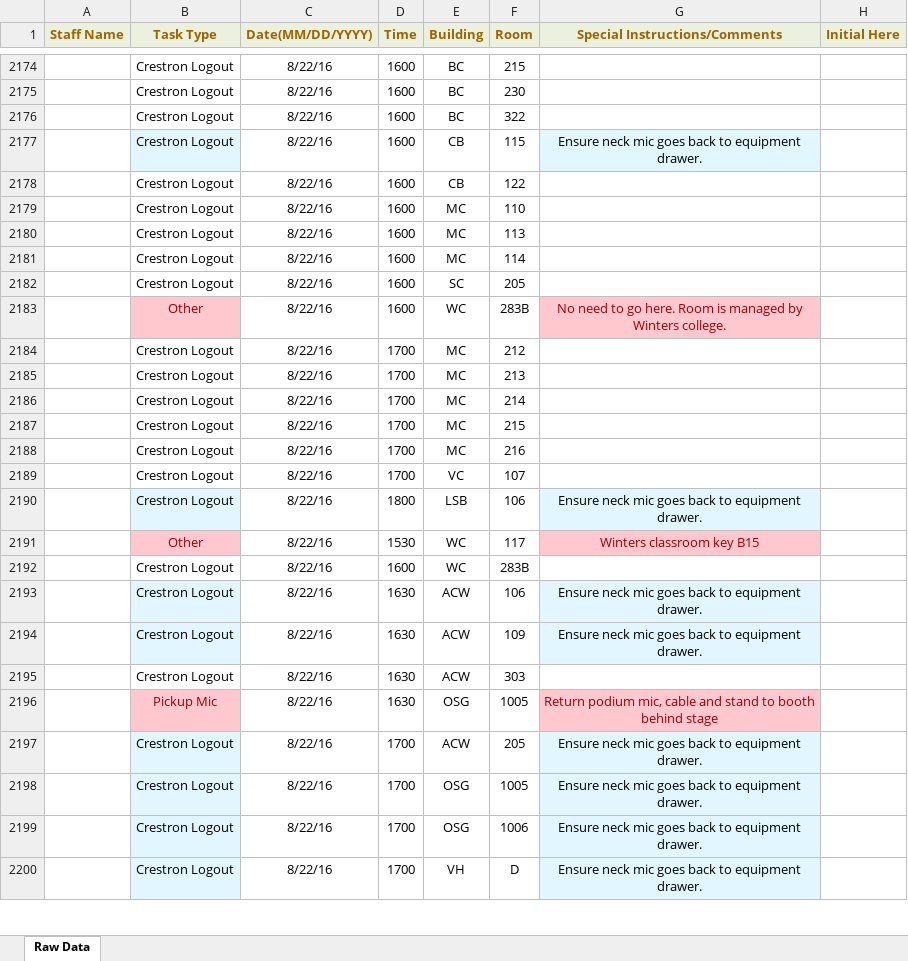
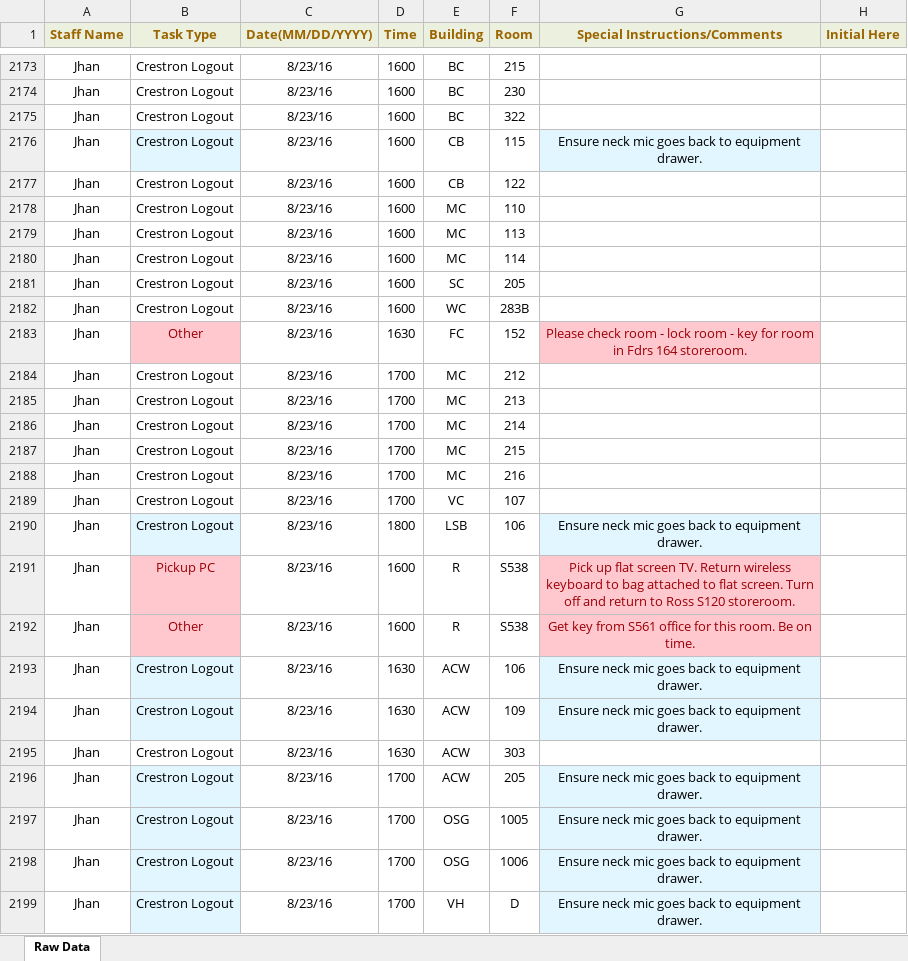
Before and after one commit to jhanperera/ClassOpsLogCreator, an Excel workbook: CLASSOPS/masterlog.xlsx, sheet Raw Data, drawn as a sheet; only a part is shown, gaps mark what is left out; values as stored, in another font and other column widths than the file's, no borders; removed rows and columns are numbered as before the commit, all else as after; the diff covers the shown part only; the diff names each change by its address in the sheet, - before the commit and + after, or states it on an @@ line.

```diff
--- a/CLASSOPS/masterlog.xlsx (sheet Raw Data)
+++ b/CLASSOPS/masterlog.xlsx (sheet Raw Data)
-A2173:A2182 (Staff Name): (empty)
+A2173:A2182 (Staff Name): Jhan
-C2173:C2182 (Date(MM/DD/YYYY)): 8/22/16
+C2173:C2182 (Date(MM/DD/YYYY)): 8/23/16
-B2182 (Task Type): Other
+B2182 (Task Type): Crestron Logout
@@ B2182 fill: #FFC7CE → none, text colour: #9C0006 → black @@
-G2182 (Special Instructions/Comments): No need to go here. Room is managed by Winters college.
+G2182 (Special Instructions/Comments): (empty)
-G2182 fill: #FFC7CE
+G2182 fill: none
+row 2183: Jhan | Other | 8/23/16 | 1630 | FC | 152 | Please check room - lock room - key for room in Fdrs 164 storeroom.
-A2184:A2190 (Staff Name): (empty)
+A2184:A2190 (Staff Name): Jhan
-C2184:C2190 (Date(MM/DD/YYYY)): 8/22/16
+C2184:C2190 (Date(MM/DD/YYYY)): 8/23/16
-row 2191:  | Other | 8/22/16 | 1530 | WC | 117 | Winters classroom key B15
-row 2192:  | Crestron Logout | 8/22/16 | 1600 | WC | 283B
+row 2191: Jhan | Pickup PC | 8/23/16 | 1600 | R | S538 | Pick up flat screen TV. Return wireless keyboard to bag attached to flat screen. Turn off and return to Ross S120 storeroom.
+row 2192: Jhan | Other | 8/23/16 | 1600 | R | S538 | Get key from S561 office for this room. Be on time.
-A2193:A2195 (Staff Name): (empty)
+A2193:A2195 (Staff Name): Jhan
-C2193:C2195 (Date(MM/DD/YYYY)): 8/22/16
+C2193:C2195 (Date(MM/DD/YYYY)): 8/23/16
-row 2196:  | Pickup Mic | 8/22/16 | 1630 | OSG | 1005 | Return podium mic, cable and stand to booth behind stage
-A2196:A2199 (Staff Name): (empty)
+A2196:A2199 (Staff Name): Jhan
-C2196:C2199 (Date(MM/DD/YYYY)): 8/22/16
+C2196:C2199 (Date(MM/DD/YYYY)): 8/23/16
```
Also changed, not shown: 12 added rows, 105 removed rows, 91 edited cells and cell formats elsewhere in this sheet, CLASSOPS/Derek/Derek's Log.xlsx, CLASSOPS/Jeannine/Jeannine's log.xlsx, 3 other files.
